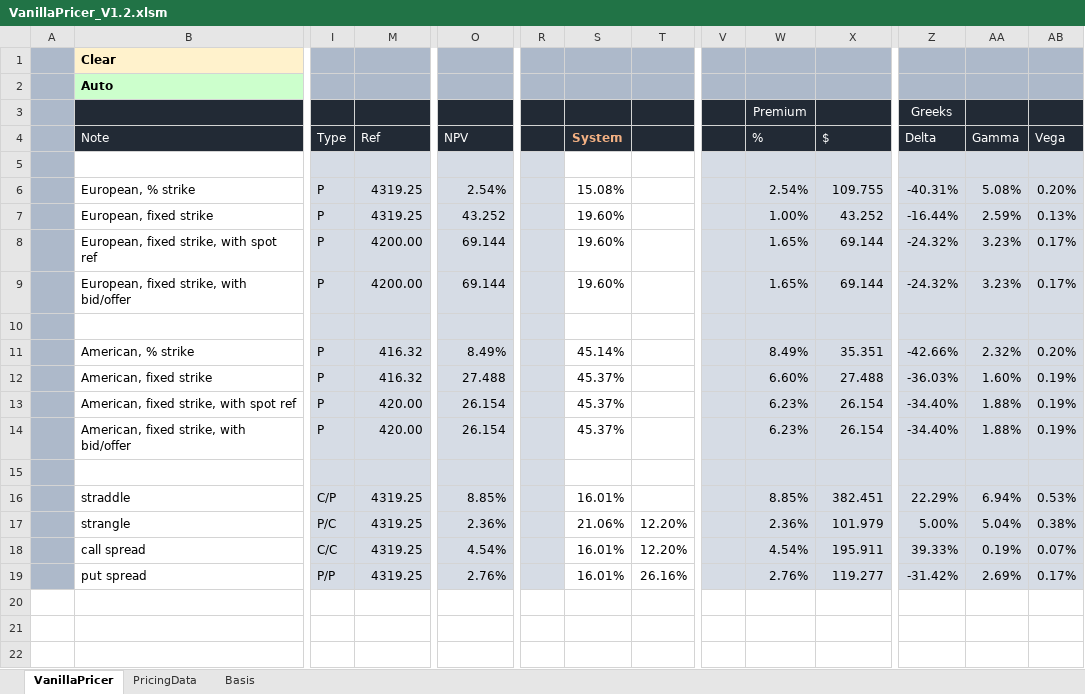
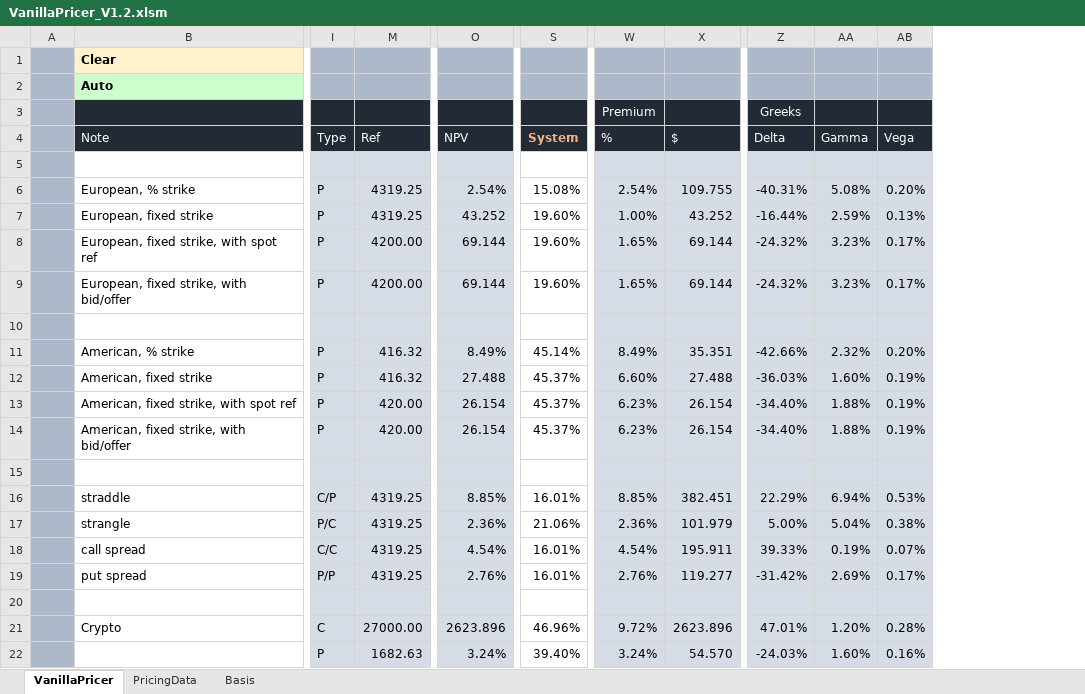
Before and after one commit to hoichunlaw/EqVolAnalytics, an Excel workbook: VanillaPricer_V1.2.xlsm, sheet VanillaPricer, drawn as a sheet; only a part is shown, gaps mark what is left out; values as stored, in another font and other column widths than the file's, no borders; removed rows and columns are numbered as before the commit, all else as after; rows hold the shown columns only; the diff names each change by its address in the sheet, - before the commit and + after, or states it on an @@ line.

```diff
--- a/VanillaPricer_V1.2.xlsm (sheet VanillaPricer)
+++ b/VanillaPricer_V1.2.xlsm (sheet VanillaPricer)
@@ column R hidden, empty @@
@@ column T hidden, rows 17-19: 12.20% | 12.20% | 26.16% @@
@@ column V hidden, empty @@
+row 20: (empty)
+row 21:  | Crypto | C | 27000.00 | 2623.896 | 46.96% | 9.72% | 2623.896 | 47.01% | 1.20% | 0.28%
+row 22:  |  | P | 1682.63 | 3.24% | 39.40% | 3.24% | 54.570 | -24.03% | 1.60% | 0.16%
```
Also changed, not shown: sheet PricingData.
